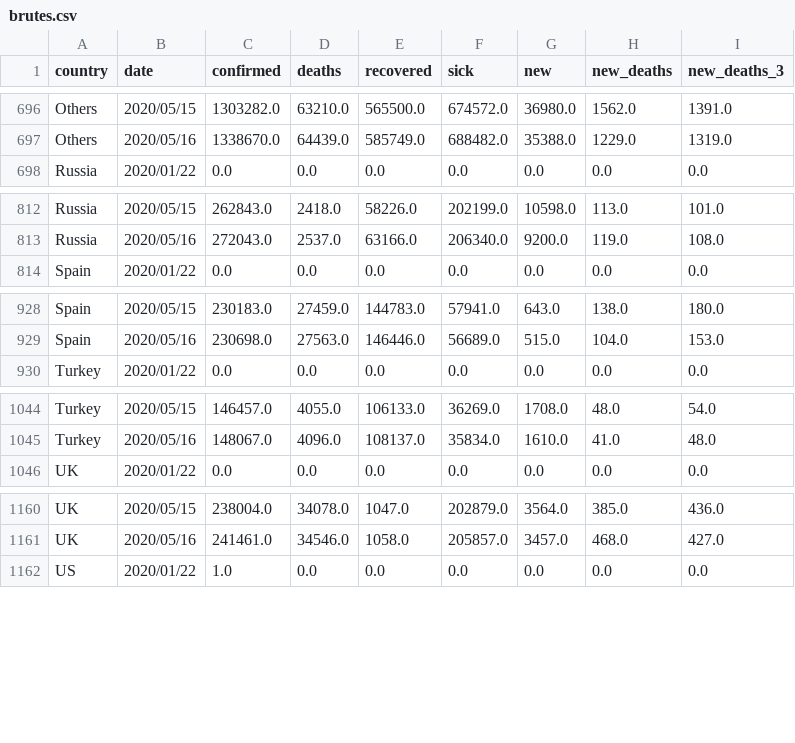
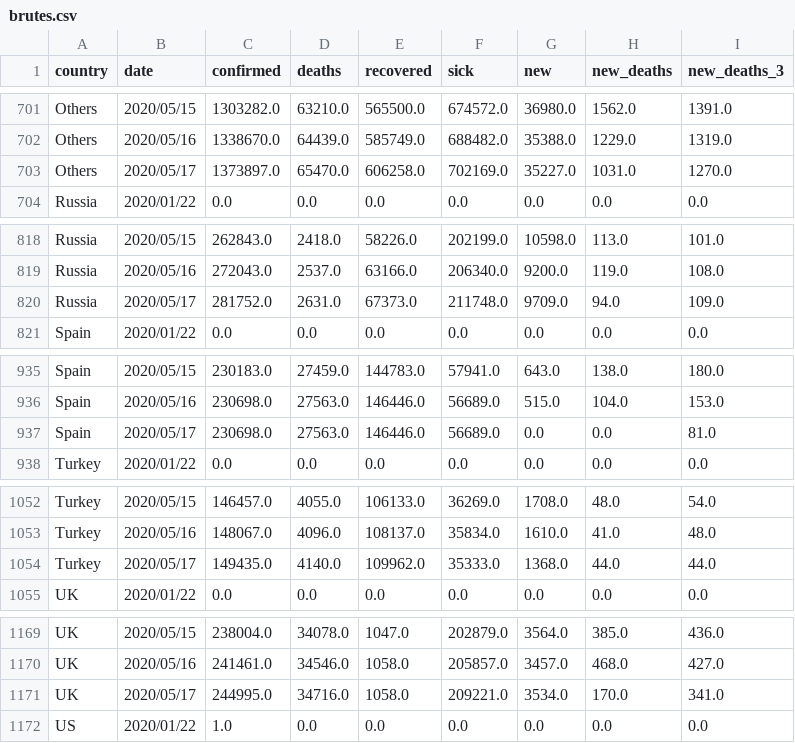
Before and after one commit to Cohhort/Covid19, a CSV file: public/data/brutes.csv, drawn as a sheet; only a part is shown, gaps mark what is left out; the diff covers the shown part only.

```diff
--- a/public/data/brutes.csv
+++ b/public/data/brutes.csv
@@ -697,2 +702,3 @@ Others,2020/05/15,1303282.0,63210.0,565500.0,674572.0,36980.0,1562.0,1391.0
 Others,2020/05/16,1338670.0,64439.0,585749.0,688482.0,35388.0,1229.0,1319.0
+Others,2020/05/17,1373897.0,65470.0,606258.0,702169.0,35227.0,1031.0,1270.0
 Russia,2020/01/22,0.0,0.0,0.0,0.0,0.0,0.0,0.0
@@ -813,2 +819,3 @@ Russia,2020/05/15,262843.0,2418.0,58226.0,202199.0,10598.0,113.0,101.0
 Russia,2020/05/16,272043.0,2537.0,63166.0,206340.0,9200.0,119.0,108.0
+Russia,2020/05/17,281752.0,2631.0,67373.0,211748.0,9709.0,94.0,109.0
 Spain,2020/01/22,0.0,0.0,0.0,0.0,0.0,0.0,0.0
@@ -929,2 +936,3 @@ Spain,2020/05/15,230183.0,27459.0,144783.0,57941.0,643.0,138.0,180.0
 Spain,2020/05/16,230698.0,27563.0,146446.0,56689.0,515.0,104.0,153.0
+Spain,2020/05/17,230698.0,27563.0,146446.0,56689.0,0.0,0.0,81.0
 Turkey,2020/01/22,0.0,0.0,0.0,0.0,0.0,0.0,0.0
@@ -1045,2 +1053,3 @@ Turkey,2020/05/15,146457.0,4055.0,106133.0,36269.0,1708.0,48.0,54.0
 Turkey,2020/05/16,148067.0,4096.0,108137.0,35834.0,1610.0,41.0,48.0
+Turkey,2020/05/17,149435.0,4140.0,109962.0,35333.0,1368.0,44.0,44.0
 UK,2020/01/22,0.0,0.0,0.0,0.0,0.0,0.0,0.0
@@ -1161,2 +1170,3 @@ UK,2020/05/15,238004.0,34078.0,1047.0,202879.0,3564.0,385.0,436.0
 UK,2020/05/16,241461.0,34546.0,1058.0,205857.0,3457.0,468.0,427.0
+UK,2020/05/17,244995.0,34716.0,1058.0,209221.0,3534.0,170.0,341.0
 US,2020/01/22,1.0,0.0,0.0,0.0,0.0,0.0,0.0
```
Also changed, not shown: 6 added rows elsewhere in this file, public/data/mains_enrichis.csv, 2 other files.
